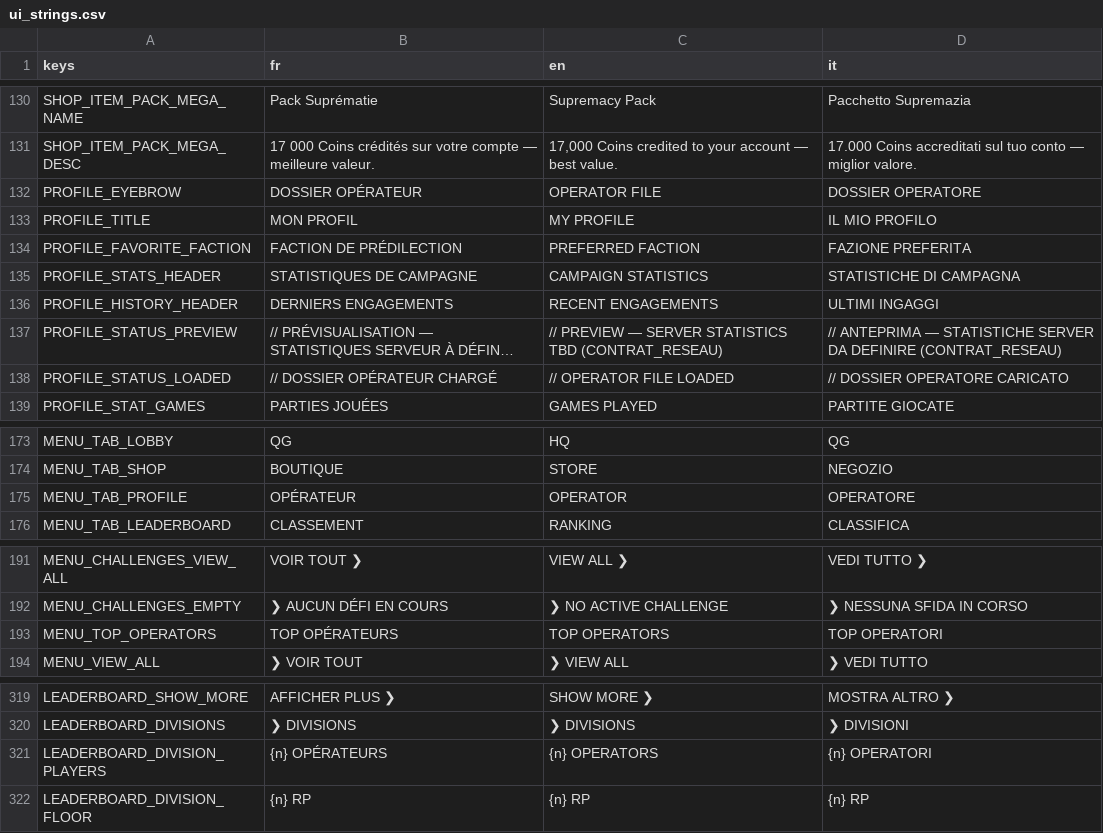
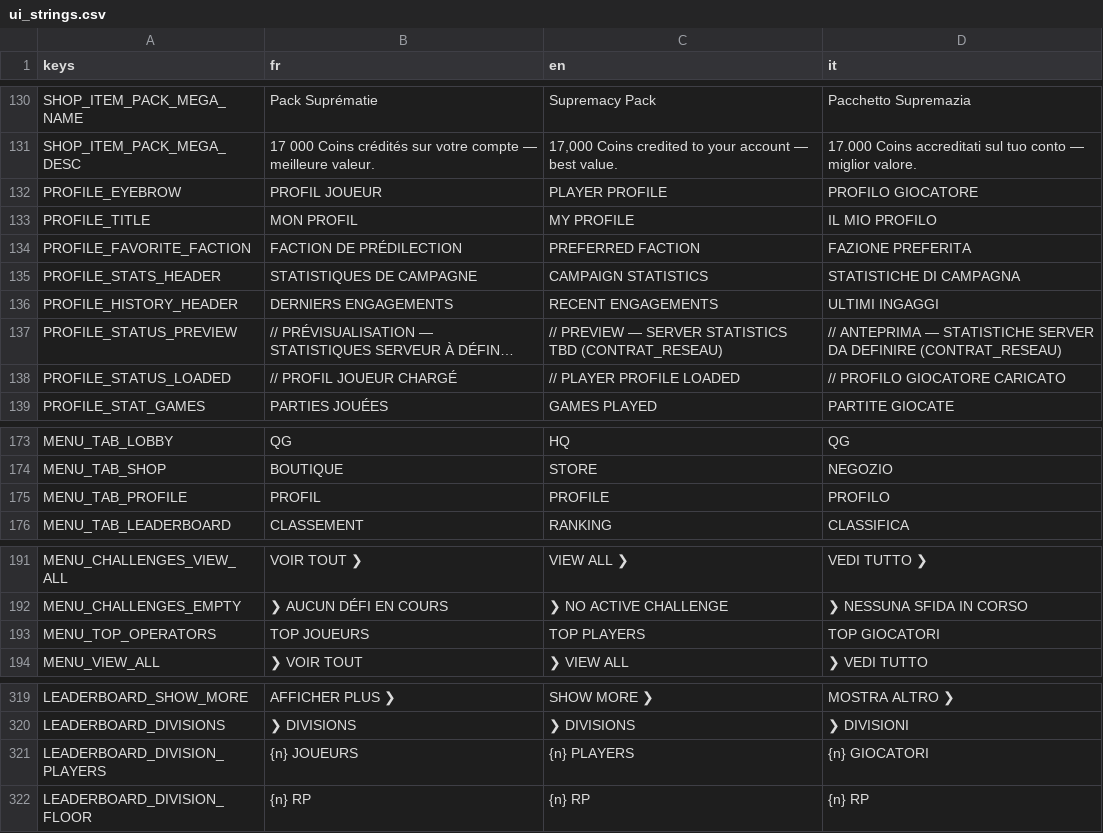
Before and after one commit to Hakim1195/Wasteland-Warfare-Frontend, a CSV file: translations/ui_strings.csv, drawn as a sheet; only a part is shown, gaps mark what is left out; long unchanged cells end in …; the diff covers the shown part only; the diff names each change by its address in the sheet, - before the commit and + after, or states it on an @@ line.

Commit message:
Amelioration boutique et profile

```diff
--- a/translations/ui_strings.csv
+++ b/translations/ui_strings.csv
-B132 (fr): DOSSIER OPÉRATEUR
+B132 (fr): PROFIL JOUEUR
-C132 (en): OPERATOR FILE
+C132 (en): PLAYER PROFILE
-D132 (it): DOSSIER OPERATORE
+D132 (it): PROFILO GIOCATORE
-B138 (fr): // DOSSIER OPÉRATEUR CHARGÉ
+B138 (fr): // PROFIL JOUEUR CHARGÉ
-C138 (en): // OPERATOR FILE LOADED
+C138 (en): // PLAYER PROFILE LOADED
-D138 (it): // DOSSIER OPERATORE CARICATO
+D138 (it): // PROFILO GIOCATORE CARICATO
-B175 (fr): OPÉRATEUR
+B175 (fr): PROFIL
-C175 (en): OPERATOR
+C175 (en): PROFILE
-D175 (it): OPERATORE
+D175 (it): PROFILO
-B193 (fr): TOP OPÉRATEURS
+B193 (fr): TOP JOUEURS
-C193 (en): TOP OPERATORS
+C193 (en): TOP PLAYERS
-D193 (it): TOP OPERATORI
+D193 (it): TOP GIOCATORI
-B321 (fr): {n} OPÉRATEURS
+B321 (fr): {n} JOUEURS
-C321 (en): {n} OPERATORS
+C321 (en): {n} PLAYERS
-D321 (it): {n} OPERATORI
+D321 (it): {n} GIOCATORI
```
Also changed, not shown: 8 added rows and 66 edited cells elsewhere in this file, 27 other files.
